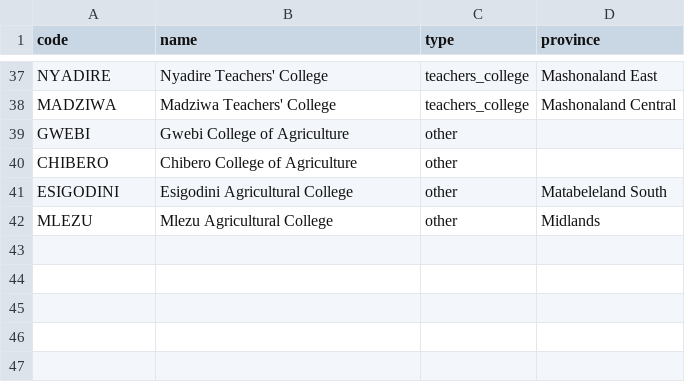
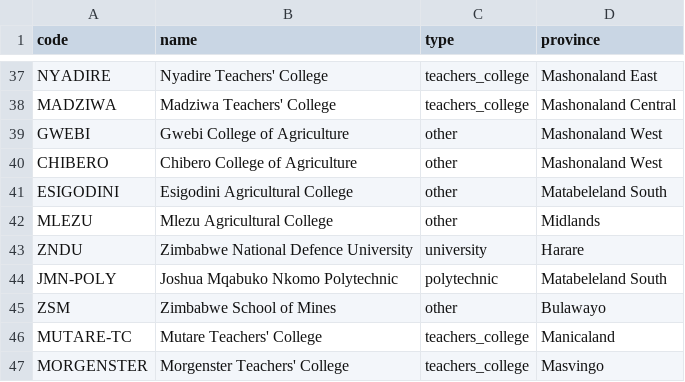
Before and after one commit to Tindo-cyber/ScholarZim, a CSV file: database/seeders/data/institutions.csv, drawn as a sheet; only a part is shown, gaps mark what is left out.

```diff
--- a/database/seeders/data/institutions.csv
+++ b/database/seeders/data/institutions.csv
@@ -38,5 +38,10 @@ NYADIRE,Nyadire Teachers' College,teachers_college,Mashonaland East
 MADZIWA,Madziwa Teachers' College,teachers_college,Mashonaland Central
-GWEBI,Gwebi College of Agriculture,other,
-CHIBERO,Chibero College of Agriculture,other,
+GWEBI,Gwebi College of Agriculture,other,Mashonaland West
+CHIBERO,Chibero College of Agriculture,other,Mashonaland West
 ESIGODINI,Esigodini Agricultural College,other,Matabeleland South
 MLEZU,Mlezu Agricultural College,other,Midlands
+ZNDU,Zimbabwe National Defence University,university,Harare
+JMN-POLY,Joshua Mqabuko Nkomo Polytechnic,polytechnic,Matabeleland South
+ZSM,Zimbabwe School of Mines,other,Bulawayo
+MUTARE-TC,Mutare Teachers' College,teachers_college,Manicaland
+MORGENSTER,Morgenster Teachers' College,teachers_college,Masvingo
```
Also changed, not shown: database/seeders/data/programmes.csv.
